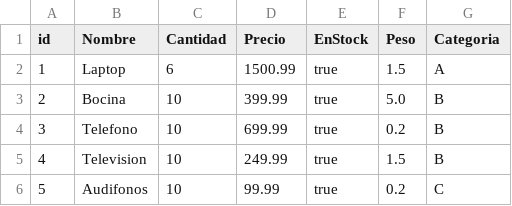
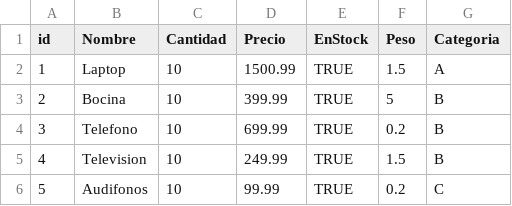
Before and after one commit to vvampp/APCR-ESCOMCoursePractices, a CSV file: P1/carritoComprasServidor/catalogo.csv, drawn as a sheet.

```diff
--- a/P1/carritoComprasServidor/catalogo.csv
+++ b/P1/carritoComprasServidor/catalogo.csv
@@ -1,6 +1,6 @@
 id,Nombre,Cantidad,Precio,EnStock,Peso,Categoria
-1,Laptop,6,1500.99,true,1.5,A
-2,Bocina,10,399.99,true,5.0,B
-3,Telefono,10,699.99,true,0.2,B
-4,Television,10,249.99,true,1.5,B
-5,Audifonos,10,99.99,true,0.2,C
+1,Laptop,10,1500.99,TRUE,1.5,A
+2,Bocina,10,399.99,TRUE,5,B
+3,Telefono,10,699.99,TRUE,0.2,B
+4,Television,10,249.99,TRUE,1.5,B
+5,Audifonos,10,99.99,TRUE,0.2,C
```
Also changed, not shown: 8 other files.
